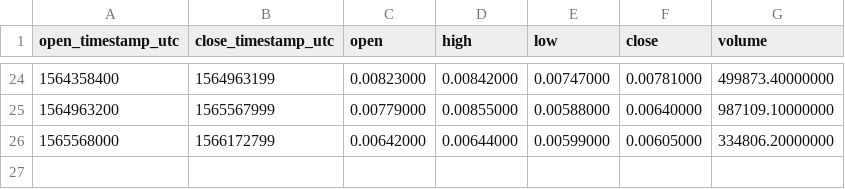
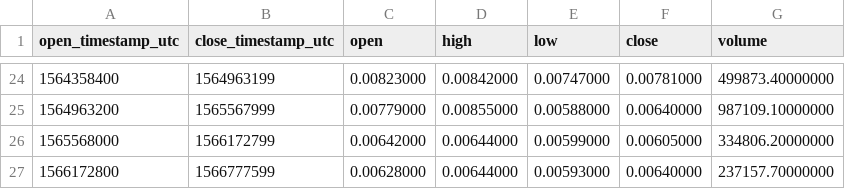
Before and after one commit to cryptobigbro/binance-ZRXBNB, a CSV file: binance-ZRXBNB-1w.csv, drawn as a sheet; only a part is shown, gaps mark what is left out; the diff names each change by its address in the sheet, - before the commit and + after, or states it on an @@ line.

```diff
--- a/binance-ZRXBNB-1w.csv
+++ b/binance-ZRXBNB-1w.csv
+row 27: 1566172800 | 1566777599 | 0.00628000 | 0.00644000 | 0.00593000 | 0.00640000 | 237157.70000000
```
Also changed, not shown: binance-ZRXBNB-1d.csv, binance-ZRXBNB-1h.csv.
